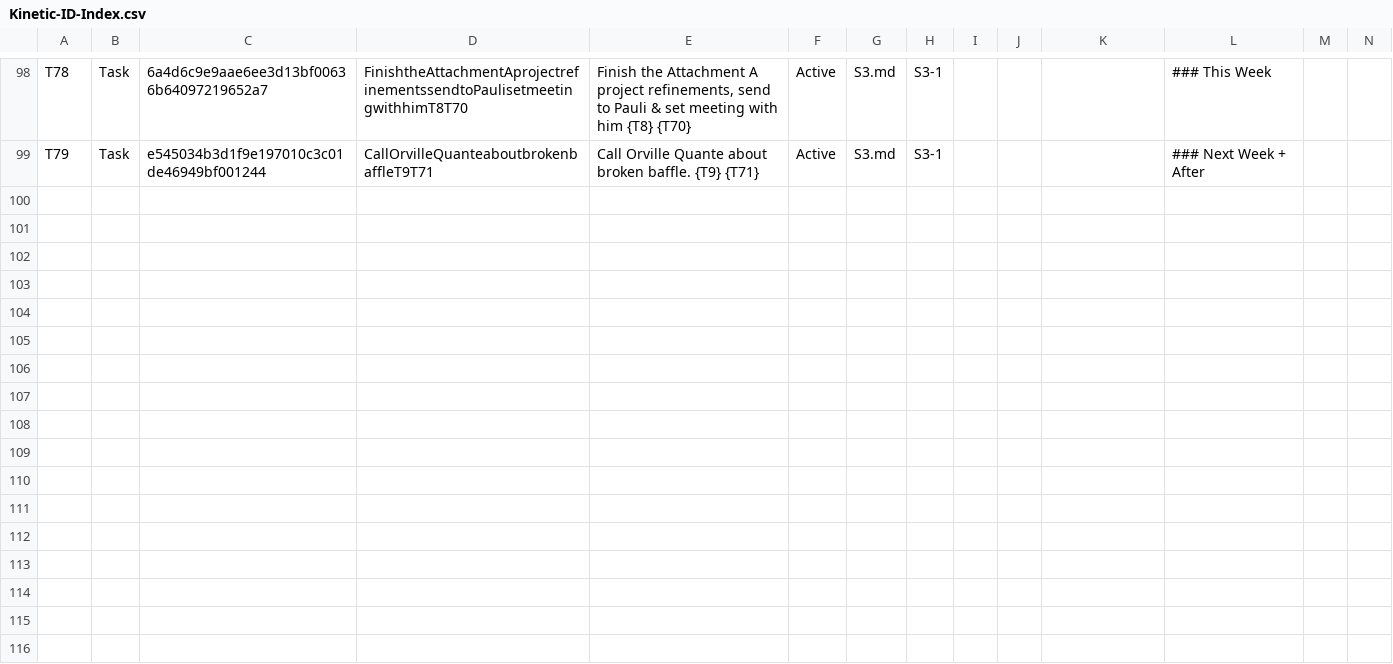
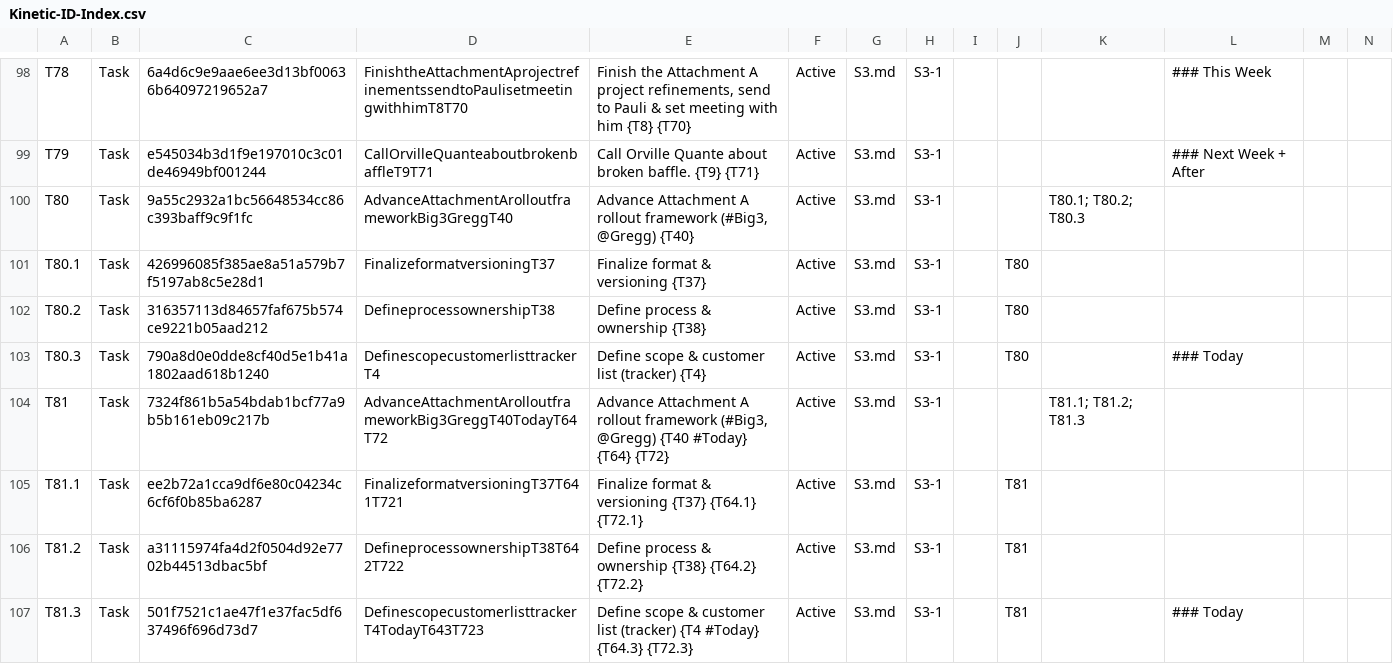
Before and after one commit to mikesturm/Kinetic, a CSV file: Kinetic-ID-Index.csv, drawn as a sheet; only a part is shown, gaps mark what is left out; the diff covers the shown part only.

```diff
--- a/Kinetic-ID-Index.csv
+++ b/Kinetic-ID-Index.csv
@@ -99 +99,9 @@ T78,Task,6a4d6c9e9aae6ee3d13bf00636b64097219652a7,FinishtheAttachmentAprojectref
 T79,Task,e545034b3d1f9e197010c3c01de46949bf001244,CallOrvilleQuanteaboutbrokenbaffleT9T71,Call Orville Quante about broken baffle. {T9} {T71},Active,S3.md,S3-1,,,,### Next Week + After,,
+T80,Task,9a55c2932a1bc56648534cc86c393baff9c9f1fc,AdvanceAttachmentArolloutframeworkBig3GreggT40,"Advance Attachment A rollout framework (#Big3, @Gregg) {T40}",Active,S3.md,S3-1,,,T80.1; T80.2; T80.3,,,
+T80.1,Task,426996085f385ae8a51a579b7f5197ab8c5e28d1,FinalizeformatversioningT37,Finalize format & versioning {T37},Active,S3.md,S3-1,,T80,,,,
+T80.2,Task,316357113d84657faf675b574ce9221b05aad212,DefineprocessownershipT38,Define process & ownership {T38},Active,S3.md,S3-1,,T80,,,,
+T80.3,Task,790a8d0e0dde8cf40d5e1b41a1802aad618b1240,DefinescopecustomerlisttrackerT4,Define scope & customer list (tracker) {T4},Active,S3.md,S3-1,,T80,,### Today,,
+T81,Task,7324f861b5a54bdab1bcf77a9b5b161eb09c217b,AdvanceAttachmentArolloutframeworkBig3GreggT40TodayT64T72,"Advance Attachment A rollout framework (#Big3, @Gregg) {T40 #Today} {T64} {T72}",Active,S3.md,S3-1,,,T81.1; T81.2; T81.3,,,
+T81.1,Task,ee2b72a1cca9df6e80c04234c6cf6f0b85ba6287,FinalizeformatversioningT37T641T721,Finalize format & versioning {T37} {T64.1} {T72.1},Active,S3.md,S3-1,,T81,,,,
+T81.2,Task,a31115974fa4d2f0504d92e7702b44513dbac5bf,DefineprocessownershipT38T642T722,Define process & ownership {T38} {T64.2} {T72.2},Active,S3.md,S3-1,,T81,,,,
+T81.3,Task,501f7521c1ae47f1e37fac5df637496f696d73d7,DefinescopecustomerlisttrackerT4TodayT643T723,Define scope & customer list (tracker) {T4 #Today} {T64.3} {T72.3},Active,S3.md,S3-1,,T81,,### Today,,
```
Also changed, not shown: 7 added rows and 2 edited cells elsewhere in this file, Views/Projects_Open.csv, Views/Tasks_Active.csv, 5 other files.
